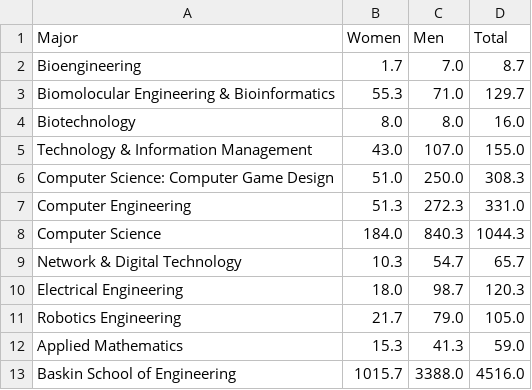
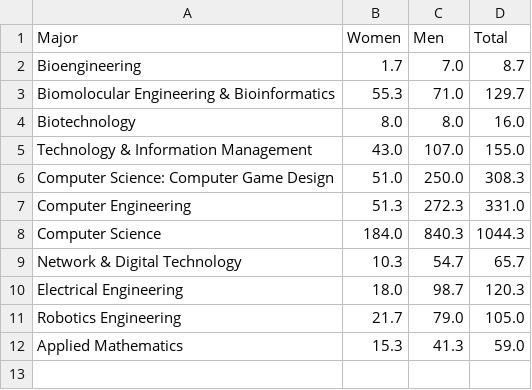
Before and after one commit to t-amandawong/cmpm169, a CSV file: experiment7/assets/BEgenders.csv, drawn as a sheet.

Commit message:
Update BEgenders.csv

```diff
--- a/experiment7/assets/BEgenders.csv
+++ b/experiment7/assets/BEgenders.csv
@@ -12,2 +12 @@ Robotics Engineering,21.7,79.0,105.0
 Applied Mathematics,15.3,41.3,59.0
-Baskin School of Engineering,1015.7,3388.0,4516.0
```
